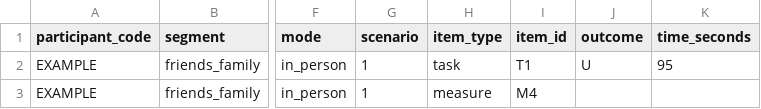
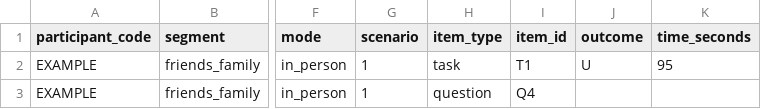
Before and after one commit to slaggala/veda-spaces, a CSV file: docs/implementation/estimator/validation/observations-template.csv, drawn as a sheet; only a part is shown, gaps mark what is left out; the diff names each change by its address in the sheet, - before the commit and + after, or states it on an @@ line.

```diff
--- a/docs/implementation/estimator/validation/observations-template.csv
+++ b/docs/implementation/estimator/validation/observations-template.csv
-H3 (item_type): measure
+H3 (item_type): question
-I3 (item_id): M4
+I3 (item_id): Q4
```
Also changed, not shown: 4 other files.
